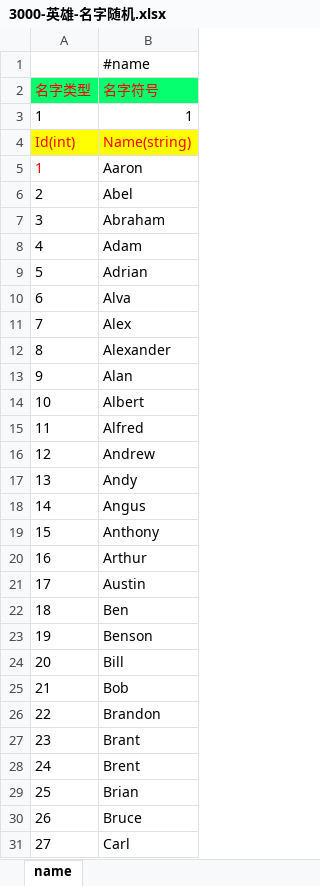
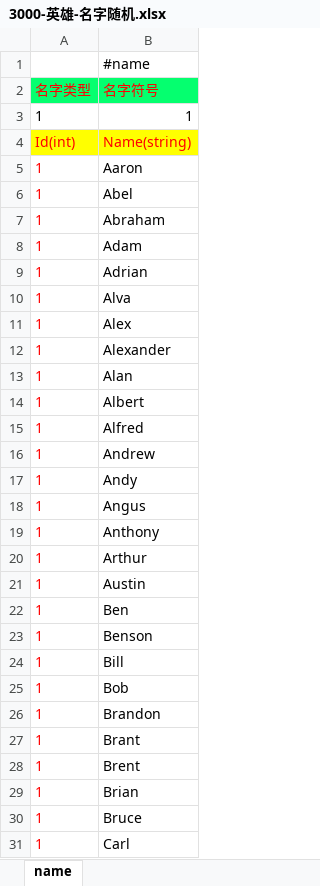
Before and after one commit to lori227/Fighter, an Excel workbook: Resource/excel/3000-英雄-名字随机.xlsx, sheet name, drawn as a sheet; only a part is shown; values as stored, in another font and other column widths than the file's, no borders; the diff covers the shown part only; the diff names each change by its address in the sheet, - before the commit and + after, or states it on an @@ line.

Commit message:
update resource by parse tool

```diff
--- a/Resource/excel/3000-英雄-名字随机.xlsx (sheet name)
+++ b/Resource/excel/3000-英雄-名字随机.xlsx (sheet name)
-A6 (名字类型): 2
+A6 (名字类型): 1
-A6:A31 text colour: black
+A6:A31 text colour: #FF0000
-A7 (名字类型): 3
+A7 (名字类型): 1
-A8 (名字类型): 4
+A8 (名字类型): 1
-A9 (名字类型): 5
+A9 (名字类型): 1
-A10 (名字类型): 6
+A10 (名字类型): 1
-A11 (名字类型): 7
+A11 (名字类型): 1
-A12 (名字类型): 8
+A12 (名字类型): 1
-A13 (名字类型): 9
+A13 (名字类型): 1
-A14 (名字类型): 10
+A14 (名字类型): 1
-A15 (名字类型): 11
+A15 (名字类型): 1
-A16 (名字类型): 12
+A16 (名字类型): 1
-A17 (名字类型): 13
+A17 (名字类型): 1
-A18 (名字类型): 14
+A18 (名字类型): 1
-A19 (名字类型): 15
+A19 (名字类型): 1
-A20 (名字类型): 16
+A20 (名字类型): 1
-A21 (名字类型): 17
+A21 (名字类型): 1
-A22 (名字类型): 18
+A22 (名字类型): 1
-A23 (名字类型): 19
+A23 (名字类型): 1
-A24 (名字类型): 20
+A24 (名字类型): 1
-A25 (名字类型): 21
+A25 (名字类型): 1
-A26 (名字类型): 22
+A26 (名字类型): 1
-A27 (名字类型): 23
+A27 (名字类型): 1
-A28 (名字类型): 24
+A28 (名字类型): 1
-A29 (名字类型): 25
+A29 (名字类型): 1
-A30 (名字类型): 26
+A30 (名字类型): 1
-A31 (名字类型): 27
+A31 (名字类型): 1
```
Also changed, not shown: 311 edited cells and cell formats elsewhere in this sheet, 2 other files.
